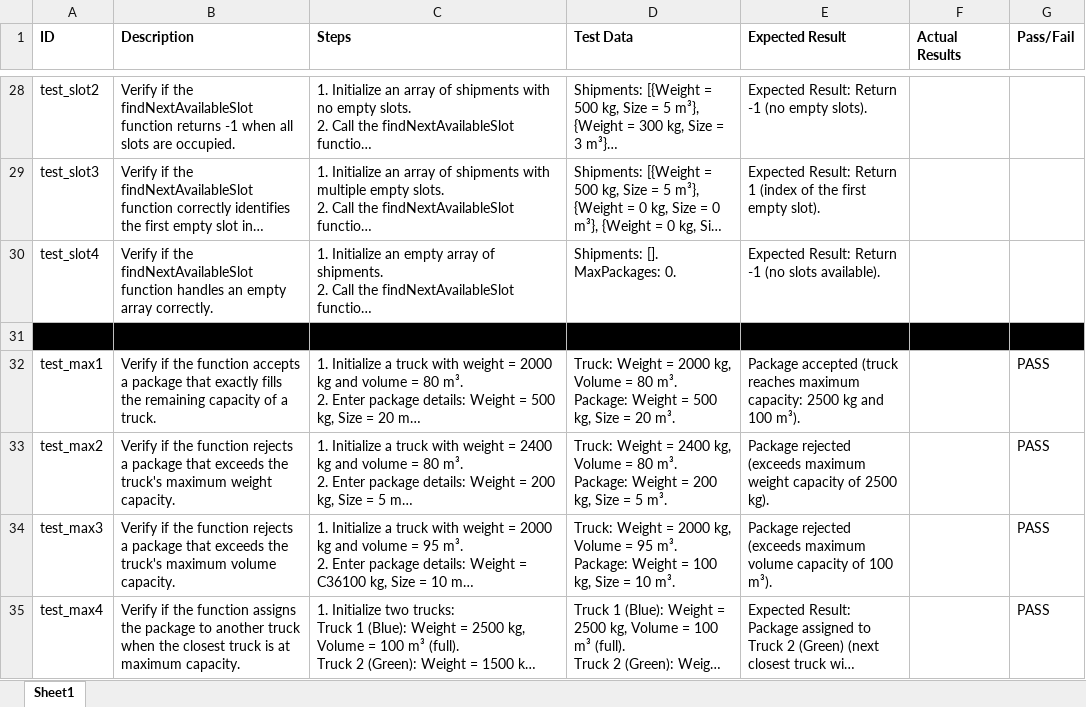
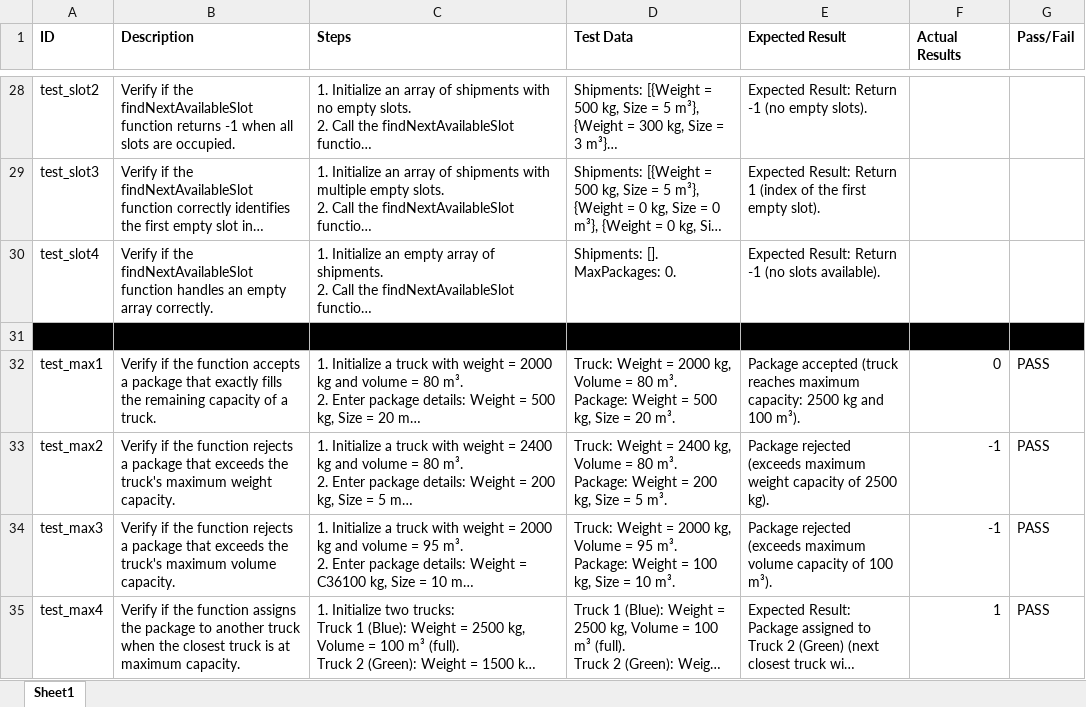
Before and after one commit to bmar1/Truck-Optimization, an Excel workbook: Documents/Testing/TestDocuments/whitebox-test-cases-g3.xlsx, sheet Sheet1, drawn as a sheet; only a part is shown, gaps mark what is left out; long unchanged cells end in …; values as stored, in another font and other column widths than the file's, no borders; the diff names each change by its address in the sheet, - before the commit and + after, or states it on an @@ line.

Commit message:
Update whitebox-test-cases-g3.xlsx

```diff
--- a/Documents/Testing/TestDocuments/whitebox-test-cases-g3.xlsx (sheet Sheet1)
+++ b/Documents/Testing/TestDocuments/whitebox-test-cases-g3.xlsx (sheet Sheet1)
-F32 (Actual Results): (empty)
+F32 (Actual Results): 0
-F33:F34 (Actual Results): (empty)
+F33:F34 (Actual Results): -1
-F35 (Actual Results): (empty)
+F35 (Actual Results): 1
```
